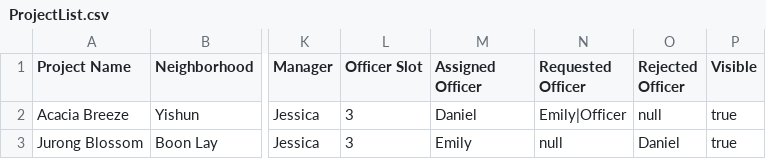
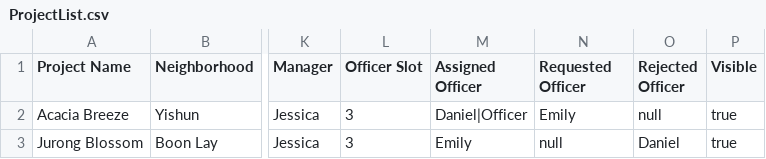
Before and after one commit to J370/SC2002, a CSV file: bto/Data/CSV/ProjectList.csv, drawn as a sheet; only a part is shown, gaps mark what is left out; the diff names each change by its address in the sheet, - before the commit and + after, or states it on an @@ line.

Commit message:
viewEnquiriesForMyProject

```diff
--- a/bto/Data/CSV/ProjectList.csv
+++ b/bto/Data/CSV/ProjectList.csv
-M2 (Assigned Officer): Daniel
+M2 (Assigned Officer): Daniel|Officer
-N2 (Requested Officer): Emily|Officer
+N2 (Requested Officer): Emily
```
Also changed, not shown: 5 other files.
